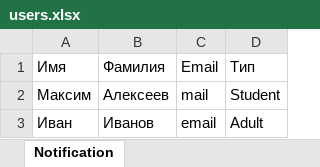
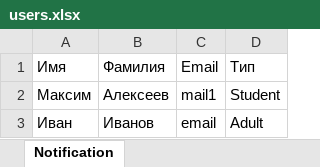
Before and after one commit to almax35/ExcelNotification, an Excel workbook: users.xlsx, sheet Notification, drawn as a sheet; values as stored, in another font and other column widths than the file's, no borders; the diff names each change by its address in the sheet, - before the commit and + after, or states it on an @@ line.

Commit message:
excel parser

```diff
--- a/users.xlsx (sheet Notification)
+++ b/users.xlsx (sheet Notification)
-C2 (Email): mail
+C2 (Email): mail1
```
Also changed, not shown: 15 other files.
